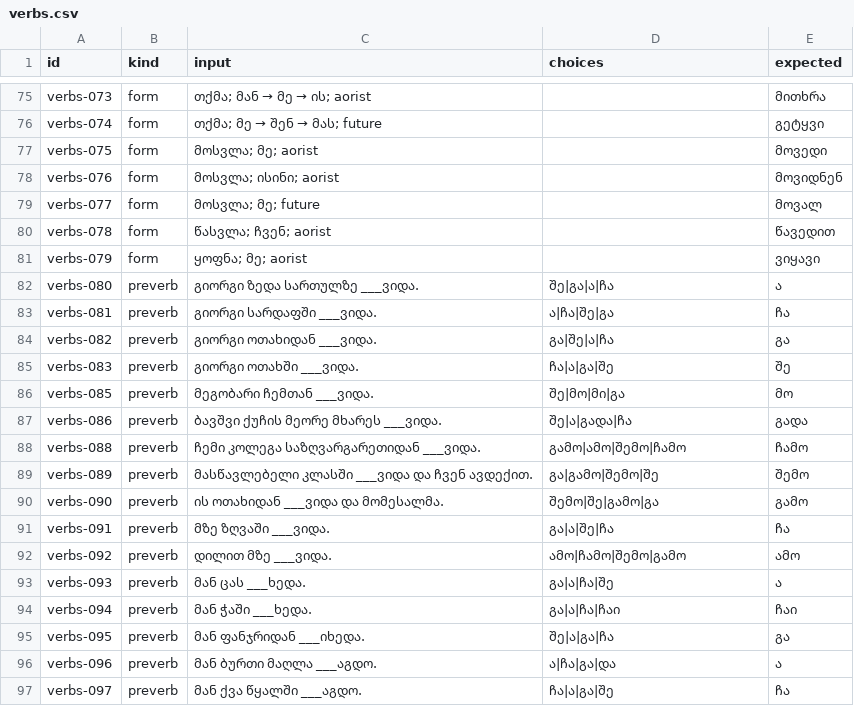
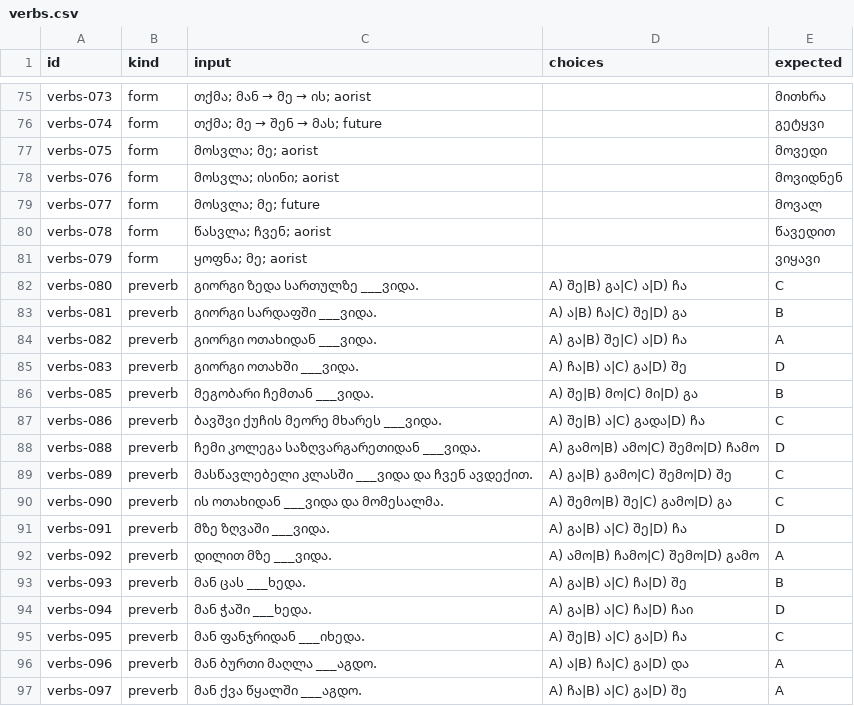
Before and after one commit to georgekobaidze/georgian-language-benchmarks, a CSV file: data/verbs.csv, drawn as a sheet; only a part is shown, gaps mark what is left out; the diff covers the shown part only.

```diff
--- a/data/verbs.csv
+++ b/data/verbs.csv
@@ -81,17 +81,17 @@ verbs-078,form,წასვლა; ჩვენ; aorist,,წავედით
 verbs-079,form,ყოფნა; მე; aorist,,ვიყავი
-verbs-080,preverb,გიორგი ზედა სართულზე ___ვიდა.,შე|გა|ა|ჩა,ა
-verbs-081,preverb,გიორგი სარდაფში ___ვიდა.,ა|ჩა|შე|გა,ჩა
-verbs-082,preverb,გიორგი ოთახიდან ___ვიდა.,გა|შე|ა|ჩა,გა
-verbs-083,preverb,გიორგი ოთახში ___ვიდა.,ჩა|ა|გა|შე,შე
-verbs-085,preverb,მეგობარი ჩემთან ___ვიდა.,შე|მო|მი|გა,მო
-verbs-086,preverb,ბავშვი ქუჩის მეორე მხარეს ___ვიდა.,შე|ა|გადა|ჩა,გადა
-verbs-088,preverb,ჩემი კოლეგა საზღვარგარეთიდან ___ვიდა.,გამო|ამო|შემო|ჩამო,ჩამო
-verbs-089,preverb,მასწავლებელი კლასში ___ვიდა და ჩვენ ავდექით.,გა|გამო|შემო|შე,შემო
-verbs-090,preverb,ის ოთახიდან ___ვიდა და მომესალმა.,შემო|შე|გამო|გა,გამო
-verbs-091,preverb,მზე ზღვაში ___ვიდა.,გა|ა|შე|ჩა,ჩა
-verbs-092,preverb,დილით მზე ___ვიდა.,ამო|ჩამო|შემო|გამო,ამო
-verbs-093,preverb,მან ცას ___ხედა.,გა|ა|ჩა|შე,ა
-verbs-094,preverb,მან ჭაში ___ხედა.,გა|ა|ჩა|ჩაი,ჩაი
-verbs-095,preverb,მან ფანჯრიდან ___იხედა.,შე|ა|გა|ჩა,გა
-verbs-096,preverb,მან ბურთი მაღლა ___აგდო.,ა|ჩა|გა|და,ა
-verbs-097,preverb,მან ქვა წყალში ___აგდო.,ჩა|ა|გა|შე,ჩა
+verbs-080,preverb,გიორგი ზედა სართულზე ___ვიდა.,A) შე|B) გა|C) ა|D) ჩა,C
+verbs-081,preverb,გიორგი სარდაფში ___ვიდა.,A) ა|B) ჩა|C) შე|D) გა,B
+verbs-082,preverb,გიორგი ოთახიდან ___ვიდა.,A) გა|B) შე|C) ა|D) ჩა,A
+verbs-083,preverb,გიორგი ოთახში ___ვიდა.,A) ჩა|B) ა|C) გა|D) შე,D
+verbs-085,preverb,მეგობარი ჩემთან ___ვიდა.,A) შე|B) მო|C) მი|D) გა,B
+verbs-086,preverb,ბავშვი ქუჩის მეორე მხარეს ___ვიდა.,A) შე|B) ა|C) გადა|D) ჩა,C
+verbs-088,preverb,ჩემი კოლეგა საზღვარგარეთიდან ___ვიდა.,A) გამო|B) ამო|C) შემო|D) ჩამო,D
+verbs-089,preverb,მასწავლებელი კლასში ___ვიდა და ჩვენ ავდექით.,A) გა|B) გამო|C) შემო|D) შე,C
+verbs-090,preverb,ის ოთახიდან ___ვიდა და მომესალმა.,A) შემო|B) შე|C) გამო|D) გა,C
+verbs-091,preverb,მზე ზღვაში ___ვიდა.,A) გა|B) ა|C) შე|D) ჩა,D
+verbs-092,preverb,დილით მზე ___ვიდა.,A) ამო|B) ჩამო|C) შემო|D) გამო,A
+verbs-093,preverb,მან ცას ___ხედა.,A) გა|B) ა|C) ჩა|D) შე,B
+verbs-094,preverb,მან ჭაში ___ხედა.,A) გა|B) ა|C) ჩა|D) ჩაი,D
+verbs-095,preverb,მან ფანჯრიდან ___იხედა.,A) შე|B) ა|C) გა|D) ჩა,C
+verbs-096,preverb,მან ბურთი მაღლა ___აგდო.,A) ა|B) ჩა|C) გა|D) და,A
+verbs-097,preverb,მან ქვა წყალში ___აგდო.,A) ჩა|B) ა|C) გა|D) შე,A
```
Also changed, not shown: 118 edited cells elsewhere in this file, 1 other file.
